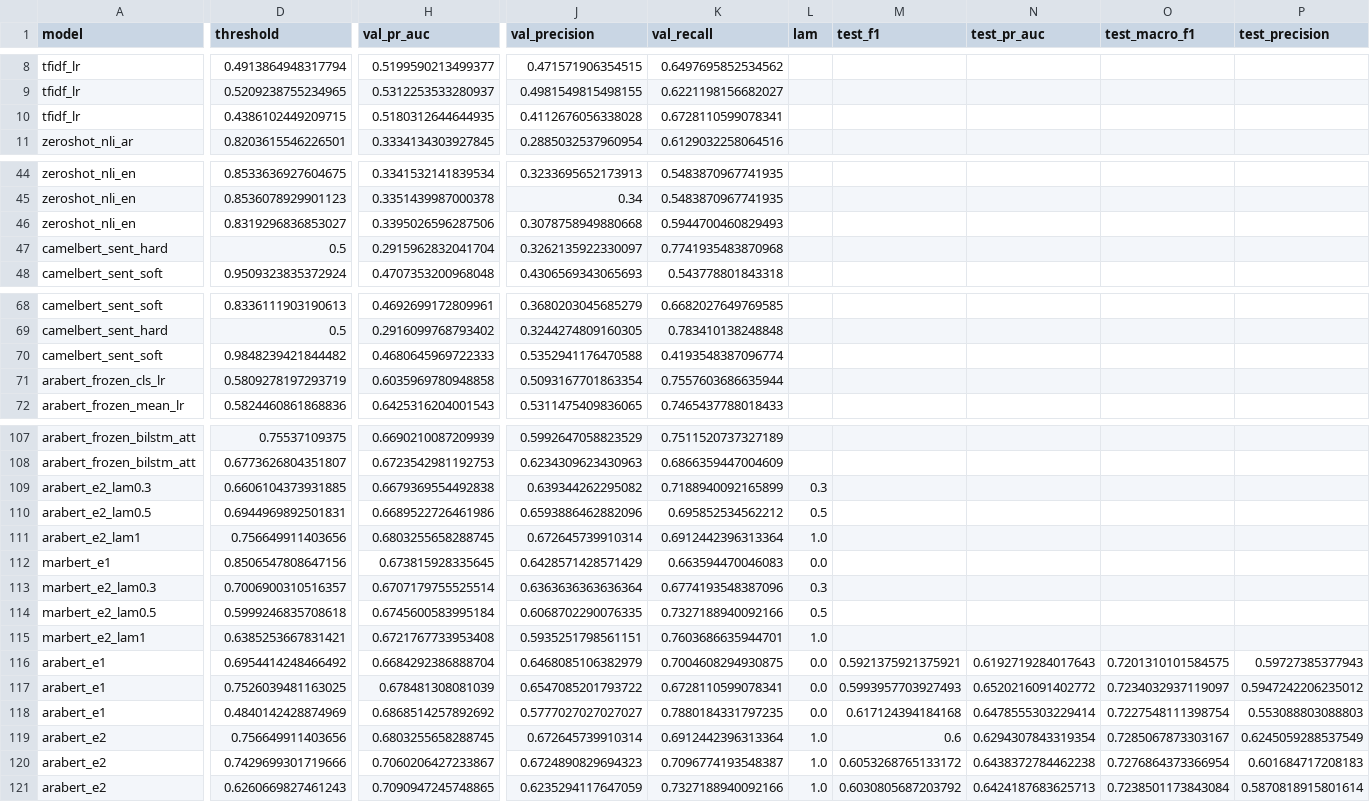
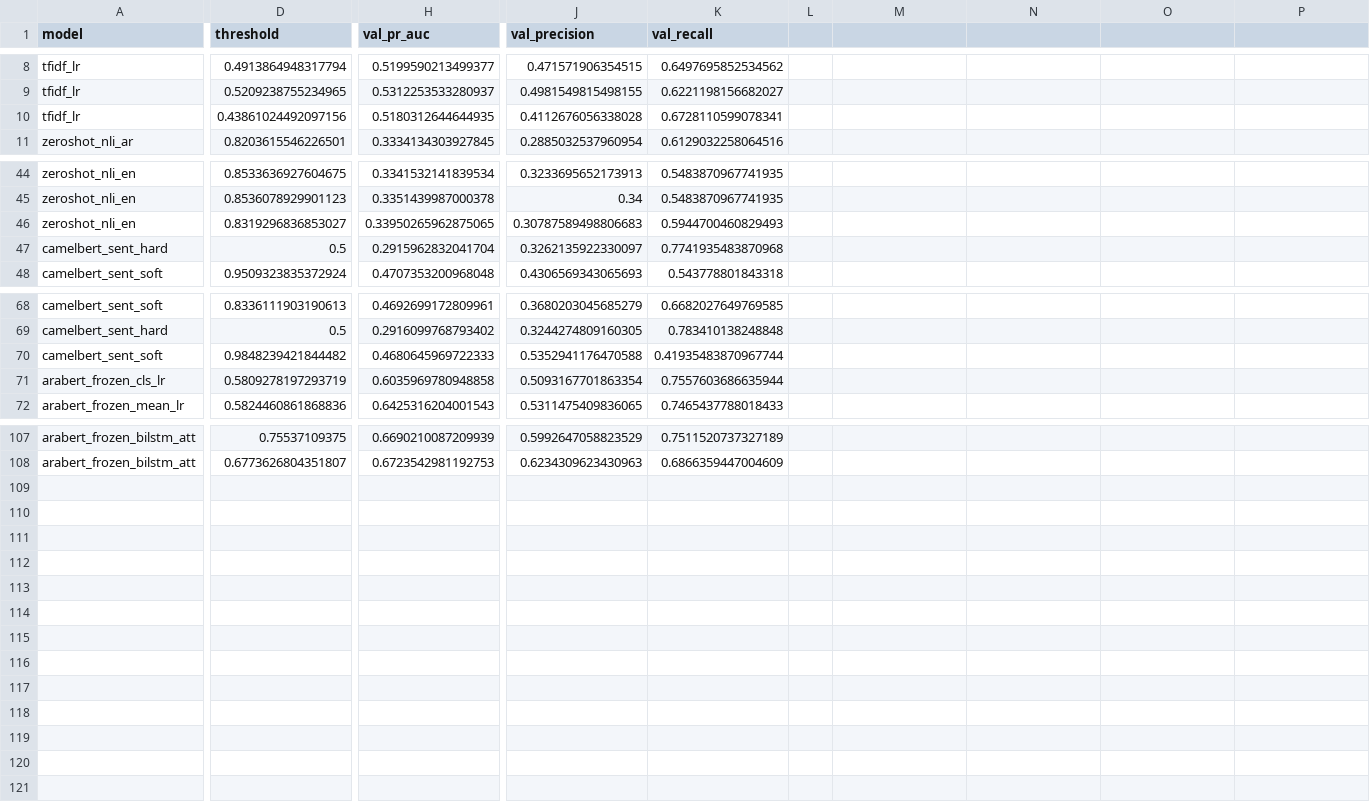
Before and after one commit to cad0m/Arabic-sarcasm, a CSV file: results/results.csv, drawn as a sheet; only a part is shown, gaps mark what is left out; rows hold the shown columns only; the diff covers the shown part only; the diff names each change by its address in the sheet, - before the commit and + after, or states it on an @@ line.

Commit message:
Revert "Update results.csv with fine-tuning experiments from Colab"
This reverts commit 85c4ad964f88ab234dfc9d48a588dac44ab73a7e.

```diff
--- a/results/results.csv
+++ b/results/results.csv
-L1: lam
+L1: (empty)
-M1: test_f1
+M1: (empty)
-N1: test_pr_auc
+N1: (empty)
-O1: test_macro_f1
+O1: (empty)
-P1: test_precision
+P1: (empty)
-D10 (threshold): 0.4386102449209715
+D10 (threshold): 0.43861024492097156
-H46 (val_pr_auc): 0.3395026596287506
+H46 (val_pr_auc): 0.33950265962875065
-J46 (val_precision): 0.3078758949880668
+J46 (val_precision): 0.30787589498806683
-K70 (val_recall): 0.4193548387096774
+K70 (val_recall): 0.41935483870967744
-row 109: arabert_e2_lam0.3 | 0.6606104373931885 | 0.6679369554492838 | 0.639344262295082 | 0.7188940092165899 | 0.3
-row 110: arabert_e2_lam0.5 | 0.6944969892501831 | 0.6689522726461986 | 0.6593886462882096 | 0.695852534562212 | 0.5
-row 111: arabert_e2_lam1 | 0.756649911403656 | 0.6803255658288745 | 0.672645739910314 | 0.6912442396313364 | 1.0
-row 112: marbert_e1 | 0.8506547808647156 | 0.673815928335645 | 0.6428571428571429 | 0.663594470046083 | 0.0
-row 113: marbert_e2_lam0.3 | 0.7006900310516357 | 0.6707179755525514 | 0.6363636363636364 | 0.6774193548387096 | 0.3
-row 114: marbert_e2_lam0.5 | 0.5999246835708618 | 0.6745600583995184 | 0.6068702290076335 | 0.7327188940092166 | 0.5
-row 115: marbert_e2_lam1 | 0.6385253667831421 | 0.6721767733953408 | 0.5935251798561151 | 0.7603686635944701 | 1.0
-row 116: arabert_e1 | 0.6954414248466492 | 0.6684292386888704 | 0.6468085106382979 | 0.7004608294930875 | 0.0 | 0.5921375921375921 | 0.6192719284017643 | 0.7201310101584575 | 0.59727385377943
-row 117: arabert_e1 | 0.7526039481163025 | 0.678481308081039 | 0.6547085201793722 | 0.6728110599078341 | 0.0 | 0.5993957703927493 | 0.6520216091402772 | 0.7234032937119097 | 0.5947242206235012
-row 118: arabert_e1 | 0.4840142428874969 | 0.6868514257892692 | 0.5777027027027027 | 0.7880184331797235 | 0.0 | 0.617124394184168 | 0.6478555303229414 | 0.7227548111398754 | 0.553088803088803
-row 119: arabert_e2 | 0.756649911403656 | 0.6803255658288745 | 0.672645739910314 | 0.6912442396313364 | 1.0 | 0.6 | 0.6294307843319354 | 0.7285067873303167 | 0.6245059288537549
-row 120: arabert_e2 | 0.7429699301719666 | 0.7060206427233867 | 0.6724890829694323 | 0.7096774193548387 | 1.0 | 0.6053268765133172 | 0.6438372784462238 | 0.7276864373366954 | 0.601684717208183
-row 121: arabert_e2 | 0.6260669827461243 | 0.7090947245748865 | 0.6235294117647059 | 0.7327188940092166 | 1.0 | 0.6030805687203792 | 0.6424187683625713 | 0.7238501173843084 | 0.5870818915801614
```
Also changed, not shown: 1 edited cell elsewhere in this file.
